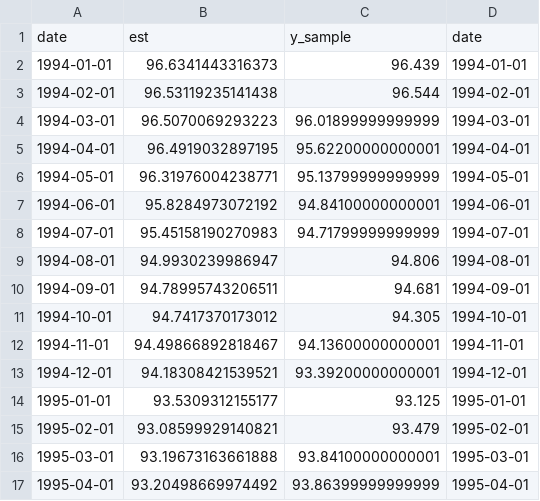
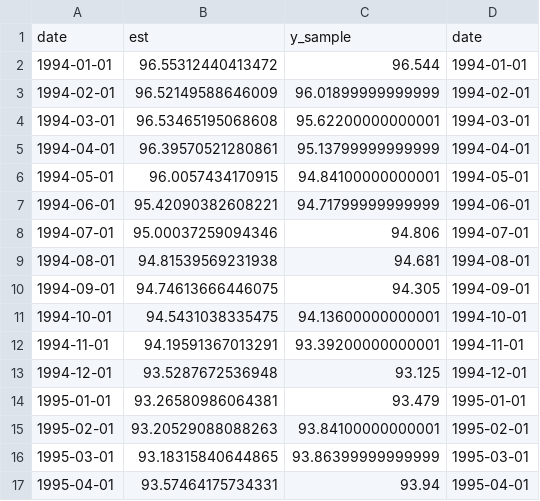
Before and after one commit to wgcgxp/ZJU_FIS_Group_Project, a CSV file: XGBoost/Out/DataFre_1M_TranFreq_1M_Price1_xgboost.csv, drawn as a sheet; only a part is shown; the diff covers the shown part only.

Commit message:
XGboost Predict

```diff
--- a/XGBoost/Out/DataFre_1M_TranFreq_1M_Price1_xgboost.csv
+++ b/XGBoost/Out/DataFre_1M_TranFreq_1M_Price1_xgboost.csv
@@ -1,17 +1,17 @@
 date,est,y_sample,date
-1994-01-01,96.6341443316373,96.439,1994-01-01
-1994-02-01,96.53119235141438,96.544,1994-02-01
-1994-03-01,96.5070069293223,96.01899999999999,1994-03-01
-1994-04-01,96.4919032897195,95.62200000000001,1994-04-01
-1994-05-01,96.31976004238771,95.13799999999999,1994-05-01
-1994-06-01,95.8284973072192,94.84100000000001,1994-06-01
-1994-07-01,95.45158190270983,94.71799999999999,1994-07-01
-1994-08-01,94.9930239986947,94.806,1994-08-01
-1994-09-01,94.78995743206511,94.681,1994-09-01
-1994-10-01,94.7417370173012,94.305,1994-10-01
-1994-11-01,94.49866892818467,94.13600000000001,1994-11-01
-1994-12-01,94.18308421539521,93.39200000000001,1994-12-01
-1995-01-01,93.5309312155177,93.125,1995-01-01
-1995-02-01,93.08599929140821,93.479,1995-02-01
-1995-03-01,93.19673163661888,93.84100000000001,1995-03-01
-1995-04-01,93.20498669974492,93.86399999999999,1995-04-01
+1994-01-01,96.55312440413472,96.544,1994-01-01
+1994-02-01,96.52149588646009,96.01899999999999,1994-02-01
+1994-03-01,96.53465195068608,95.62200000000001,1994-03-01
+1994-04-01,96.39570521280861,95.13799999999999,1994-04-01
+1994-05-01,96.0057434170915,94.84100000000001,1994-05-01
+1994-06-01,95.42090382608221,94.71799999999999,1994-06-01
+1994-07-01,95.00037259094346,94.806,1994-07-01
+1994-08-01,94.81539569231938,94.681,1994-08-01
+1994-09-01,94.74613666446075,94.305,1994-09-01
+1994-10-01,94.5431038335475,94.13600000000001,1994-10-01
+1994-11-01,94.19591367013291,93.39200000000001,1994-11-01
+1994-12-01,93.5287672536948,93.125,1994-12-01
+1995-01-01,93.26580986064381,93.479,1995-01-01
+1995-02-01,93.20529088088263,93.84100000000001,1995-02-01
+1995-03-01,93.18315840644865,93.86399999999999,1995-03-01
+1995-04-01,93.57464175734331,93.94,1995-04-01
```
Also changed, not shown: 112 edited cells elsewhere in this file, 7 other files.
